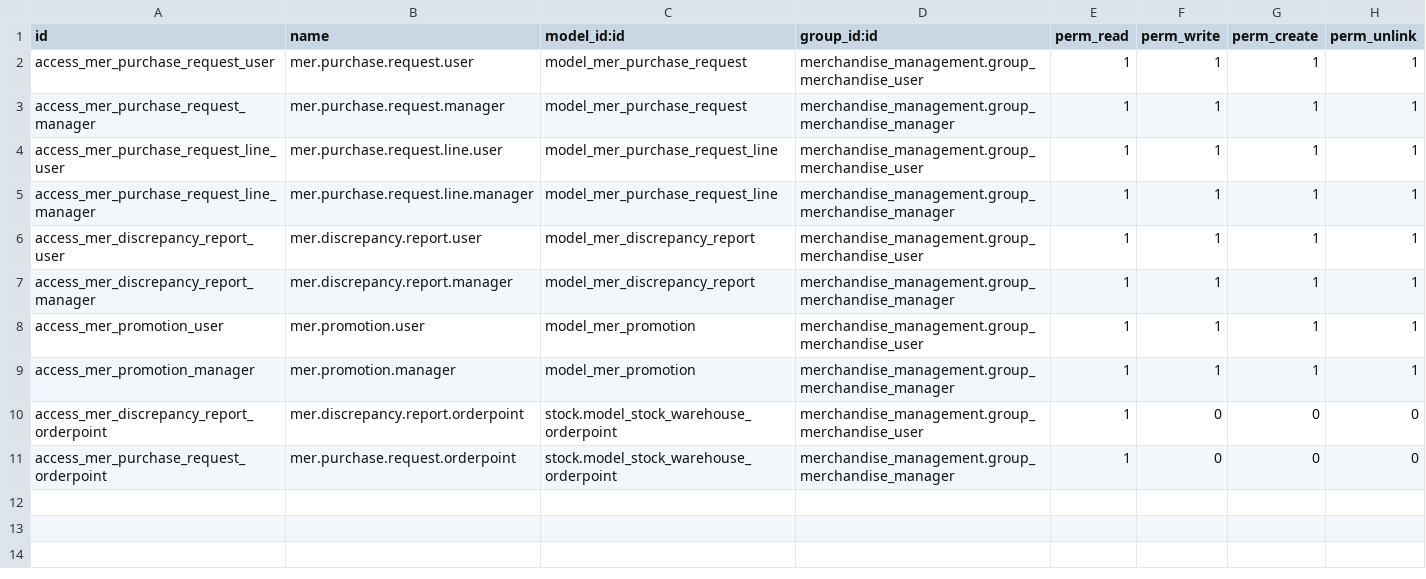
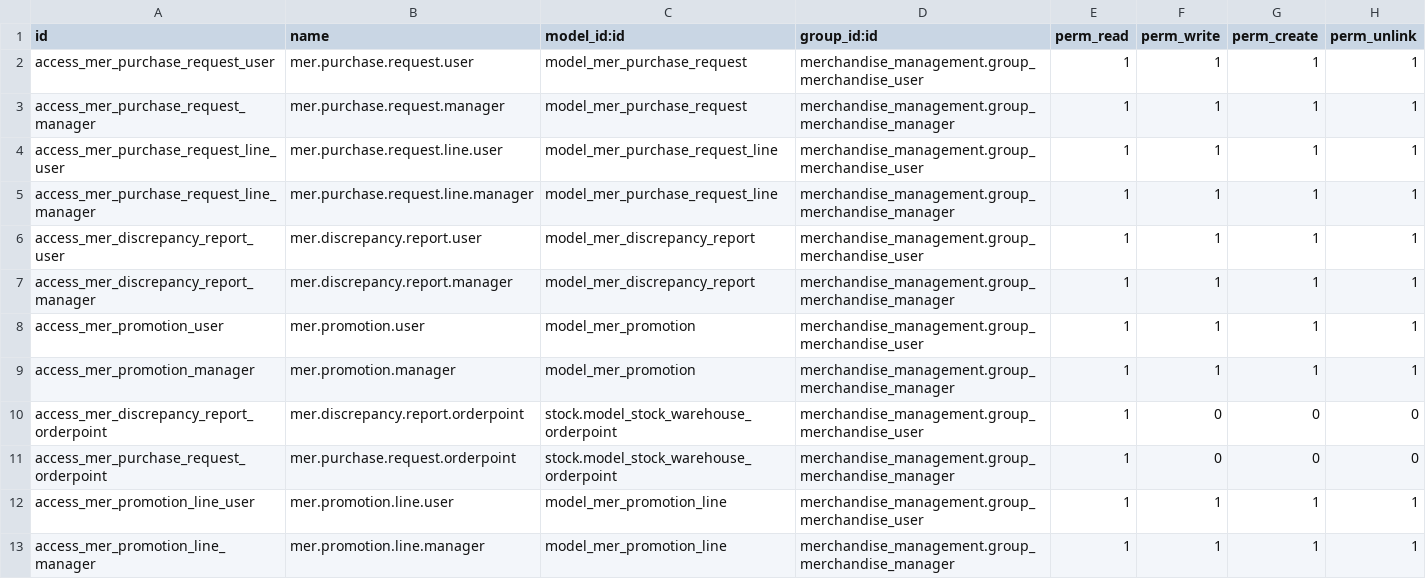
Before and after one commit to TonyHoangPhuc/Mis_Purchasing_OdooProject, a CSV file: custom_addons/merchandise_management/security/ir.model.access.csv, drawn as a sheet; the diff names each change by its address in the sheet, - before the commit and + after, or states it on an @@ line.

```diff
--- a/custom_addons/merchandise_management/security/ir.model.access.csv
+++ b/custom_addons/merchandise_management/security/ir.model.access.csv
+row 12: access_mer_promotion_line_user | mer.promotion.line.user | model_mer_promotion_line | merchandise_management.group_merchandise_user | 1 | 1 | 1 | 1
+row 13: access_mer_promotion_line_manager | mer.promotion.line.manager | model_mer_promotion_line | merchandise_management.group_merchandise_manager | 1 | 1 | 1 | 1
```
Also changed, not shown: custom_addons/store_management/security/ir.model.access.csv, 39 other files.
